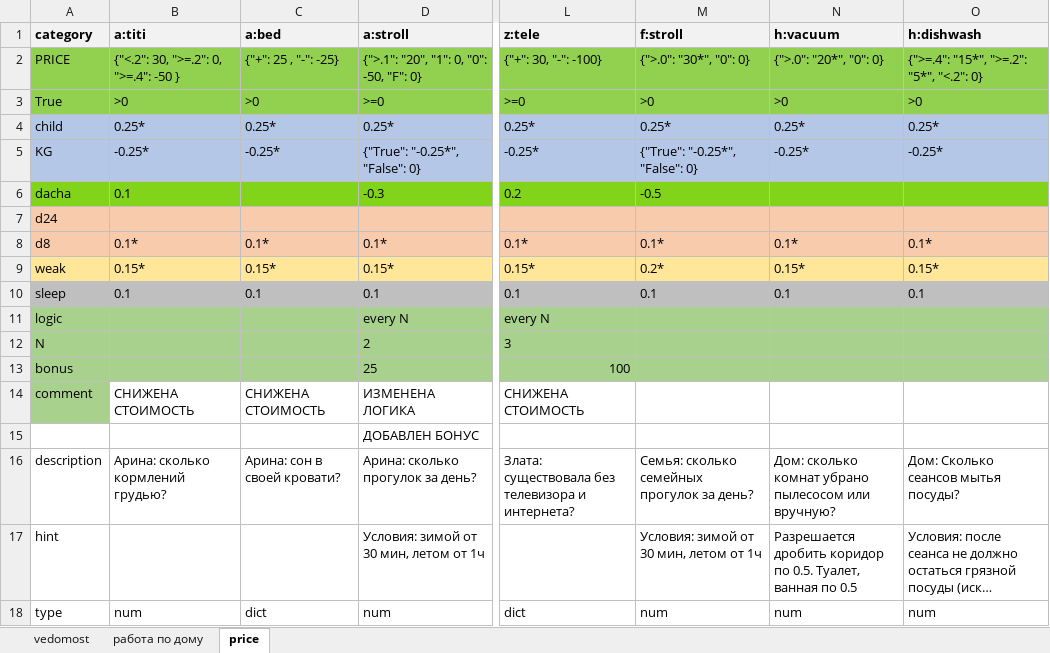
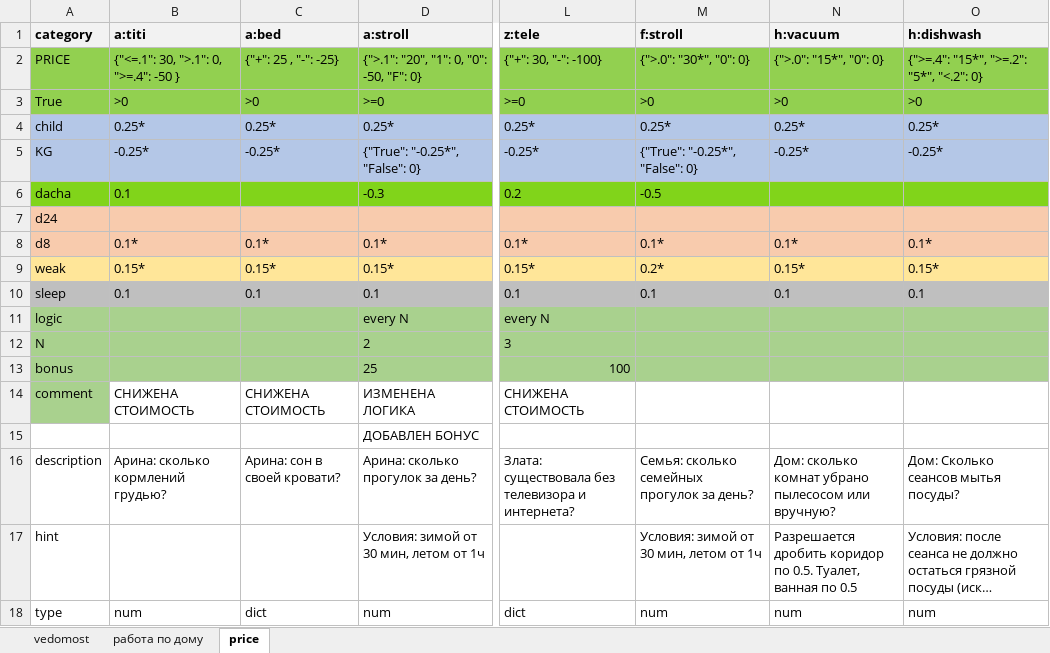
Before and after one commit to EgorVjalkov/study_to_live, an Excel workbook: months/sep23/sep23.xlsx, sheet price, drawn as a sheet; only a part is shown, gaps mark what is left out; long unchanged cells end in …; values as stored, in another font and other column widths than the file's, no borders; conditional formats not drawn; the diff names each change by its address in the sheet, - before the commit and + after, or states it on an @@ line.

```diff
--- a/months/sep23/sep23.xlsx (sheet price)
+++ b/months/sep23/sep23.xlsx (sheet price)
-B2 (a:titi): {"<.2": 30, ">=.2": 0, ">=.4": -50 }
+B2 (a:titi): {"<=.1": 30, ">.1": 0, ">=.4": -50 }
-N2 (h:vacuum): {">.0": "20*", "0": 0}
+N2 (h:vacuum): {">.0": "15*", "0": 0}
```
Also changed, not shown: sheet vedomost, sheet работа по дому, 1 other file.
